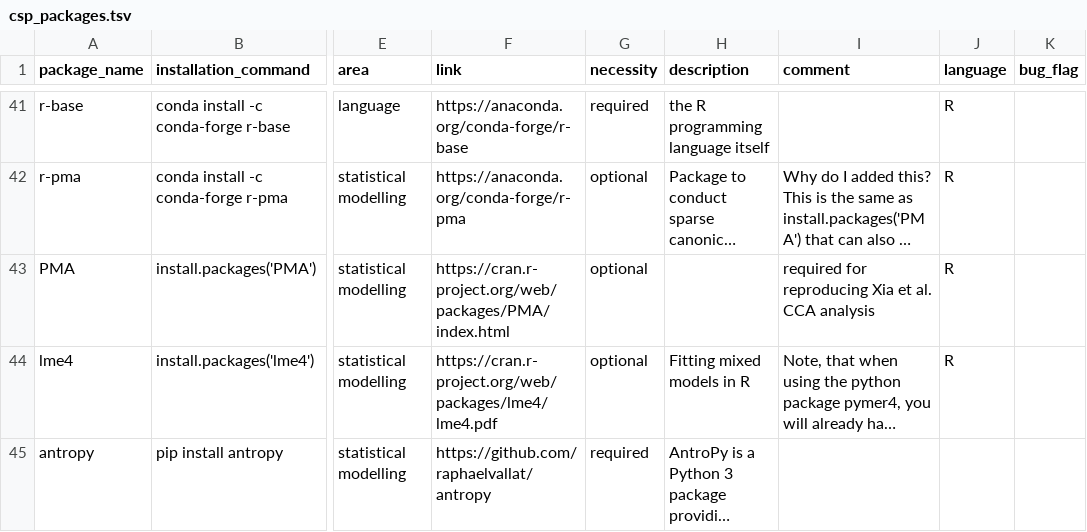
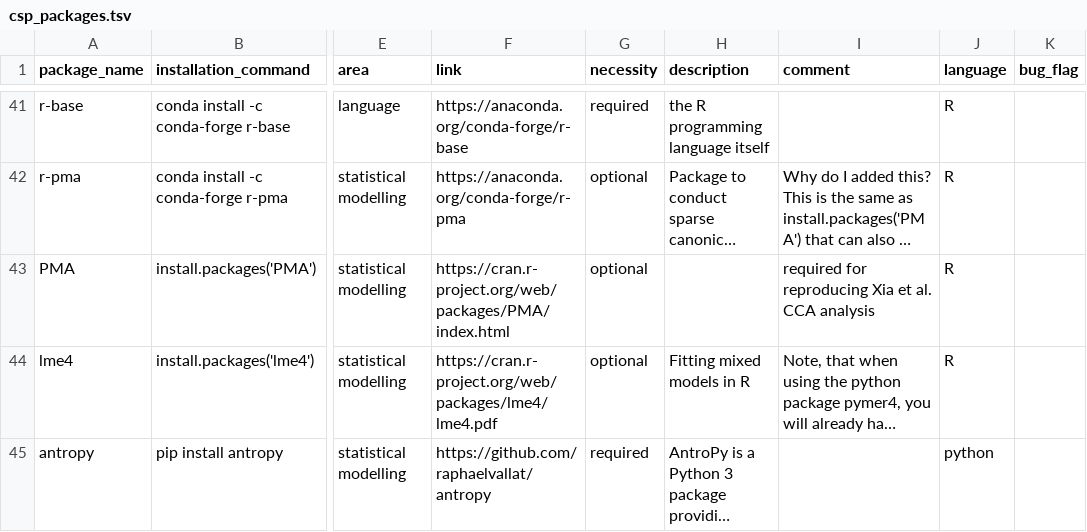
Before and after one commit to JohannesWiesner/tcy, a TSV file: csp_packages.tsv, drawn as a sheet; only a part is shown, gaps mark what is left out; long unchanged cells end in …; the diff names each change by its address in the sheet, - before the commit and + after, or states it on an @@ line.

Commit message:
forgot to add python as a language for antropy

```diff
--- a/csp_packages.tsv
+++ b/csp_packages.tsv
-J45 (language): (empty)
+J45 (language): python
```
